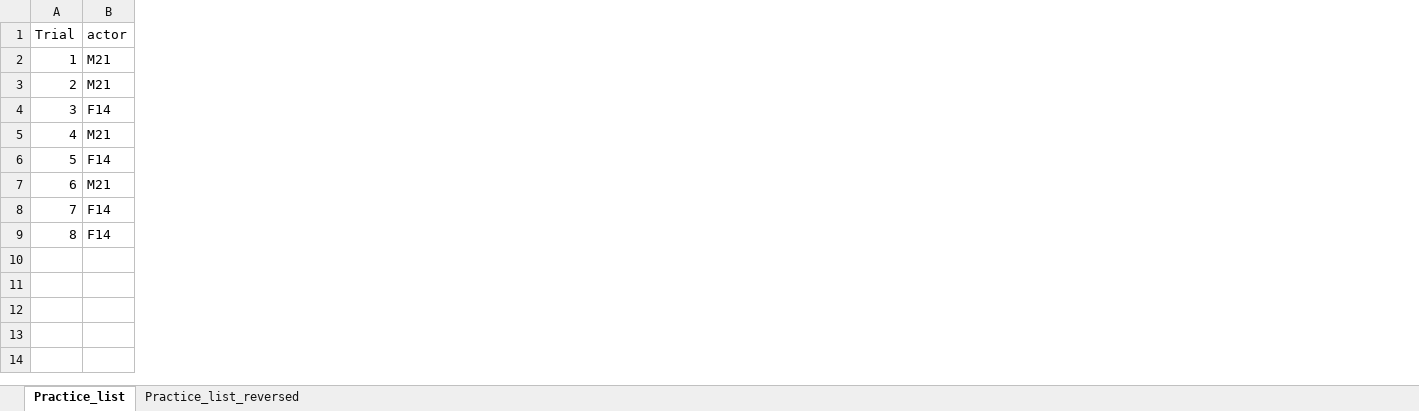
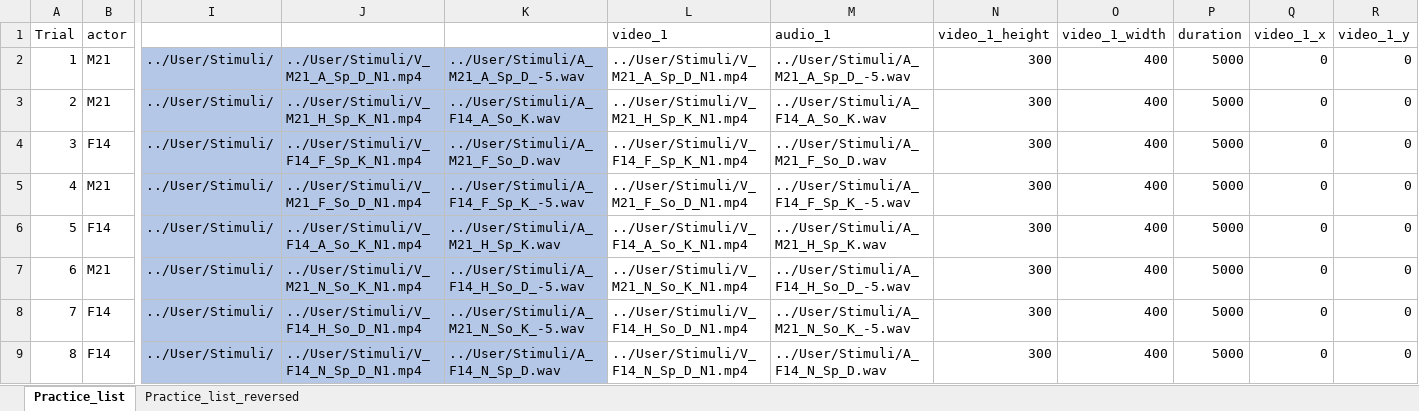
Before and after one commit to zhao-haffey/eye-tracking-face-voice, an Excel workbook: User/Stimuli/Practice_stimuli_lists.xlsx, sheet Practice_list, drawn as a sheet; only a part is shown, gaps mark what is left out; values as stored, in another font and other column widths than the file's, no borders; the diff names each change by its address in the sheet, - before the commit and + after, or states it on an @@ line.

Commit message:
practice list added

```diff
--- a/User/Stimuli/Practice_stimuli_lists.xlsx (sheet Practice_list)
+++ b/User/Stimuli/Practice_stimuli_lists.xlsx (sheet Practice_list)
+column I, rows 2-9: all ../User/Stimuli/
+column J, rows 2-9: ../User/Stimuli/V_M21_A_Sp_D_N1.mp4 | ../User/Stimuli/V_M21_H_Sp_K_N1.mp4 | ../User/Stimuli/V_F14_F_Sp_K_N1.mp4 | ../User/Stimuli/V_M21_F_So_D_N1.mp4 | ../User/Stimuli/V_F14_A_So_K_N1.mp4 | ../User/Stimuli/V_M21_N_So_K_N1.mp4 | ../User/Stimuli/V_F14_H_So_D_N1.mp4 | ../User/Stimuli/V_F14_N_Sp_D_N1.mp4
+column K, rows 2-9: ../User/Stimuli/A_M21_A_Sp_D_-5.wav | ../User/Stimuli/A_F14_A_So_K.wav | ../User/Stimuli/A_M21_F_So_D.wav | ../User/Stimuli/A_F14_F_Sp_K_-5.wav | ../User/Stimuli/A_M21_H_Sp_K.wav | ../User/Stimuli/A_F14_H_So_D_-5.wav | ../User/Stimuli/A_M21_N_So_K_-5.wav | ../User/Stimuli/A_F14_N_Sp_D.wav
+column L (video_1), rows 2-9: ../User/Stimuli/V_M21_A_Sp_D_N1.mp4 | ../User/Stimuli/V_M21_H_Sp_K_N1.mp4 | ../User/Stimuli/V_F14_F_Sp_K_N1.mp4 | ../User/Stimuli/V_M21_F_So_D_N1.mp4 | ../User/Stimuli/V_F14_A_So_K_N1.mp4 | ../User/Stimuli/V_M21_N_So_K_N1.mp4 | ../User/Stimuli/V_F14_H_So_D_N1.mp4 | ../User/Stimuli/V_F14_N_Sp_D_N1.mp4
+column M (audio_1), rows 2-9: ../User/Stimuli/A_M21_A_Sp_D_-5.wav | ../User/Stimuli/A_F14_A_So_K.wav | ../User/Stimuli/A_M21_F_So_D.wav | ../User/Stimuli/A_F14_F_Sp_K_-5.wav | ../User/Stimuli/A_M21_H_Sp_K.wav | ../User/Stimuli/A_F14_H_So_D_-5.wav | ../User/Stimuli/A_M21_N_So_K_-5.wav | ../User/Stimuli/A_F14_N_Sp_D.wav
+column N (video_1_height), rows 2-9: all 300
+column O (video_1_width), rows 2-9: all 400
+column P (duration), rows 2-9: all 5000
+column Q (video_1_x), rows 2-9: all 0
+column R (video_1_y), rows 2-9: all 0
```
Also changed, not shown: 4 other files.
